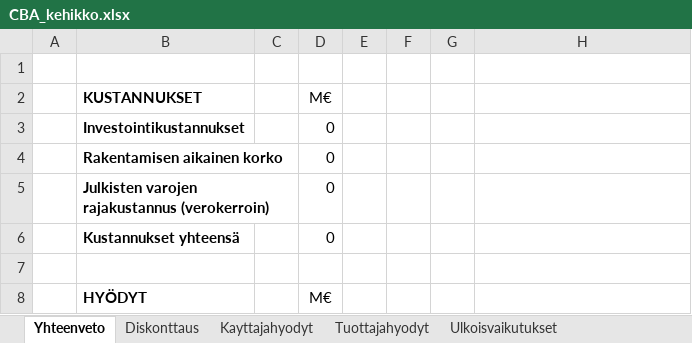
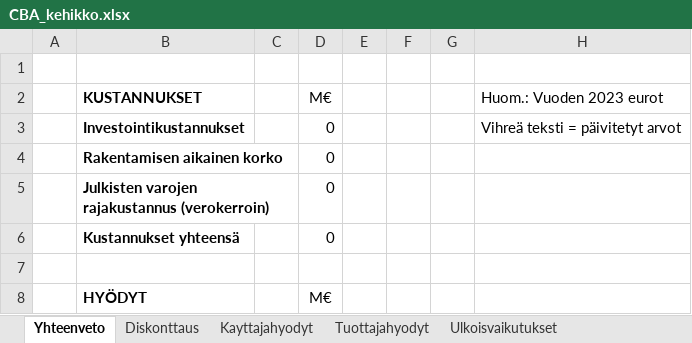
Before and after one commit to HSLdevcom/helmet-model-system, an Excel workbook: Scripts/CBA_kehikko.xlsx, sheet Yhteenveto, drawn as a sheet; only a part is shown; values as stored, in another font and other column widths than the file's, no borders; conditional formats not drawn; the diff names each change by its address in the sheet, - before the commit and + after, or states it on an @@ line.

```diff
--- a/Scripts/CBA_kehikko.xlsx (sheet Yhteenveto)
+++ b/Scripts/CBA_kehikko.xlsx (sheet Yhteenveto)
-H2: (empty)
+H2: Huom.: Vuoden 2023 eurot
-H3 (Huom.: Vuoden 2023 eurot): (empty)
+H3 (Huom.: Vuoden 2023 eurot): Vihreä teksti = päivitetyt arvot
```
Also changed, not shown: sheet Diskonttaus, sheet Ulkoisvaikutukset, sheet Tuottajahyodyt, sheet Kayttajahyodyt, sheet Investointikustannus, sheet Julkistaloudelliset.
